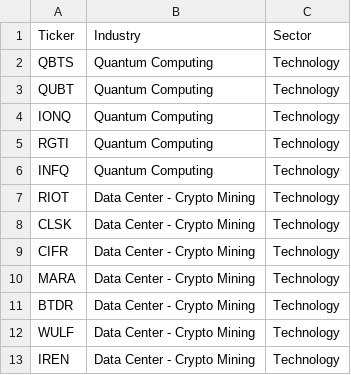
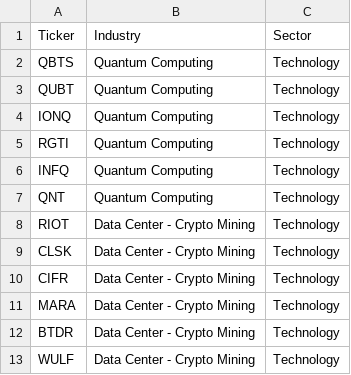
Before and after one commit to jay81k/market-dashboard, a CSV file: scripts/industry_overrides.csv, drawn as a sheet; only a part is shown; the shorter side is filled out with more unchanged rows.

Commit message:
Update industry_overrides.csv

```diff
--- a/scripts/industry_overrides.csv
+++ b/scripts/industry_overrides.csv
@@ -6,2 +6,3 @@ RGTI,Quantum Computing,Technology
 INFQ,Quantum Computing,Technology
+QNT,Quantum Computing,Technology
 RIOT,Data Center - Crypto Mining,Technology
```
